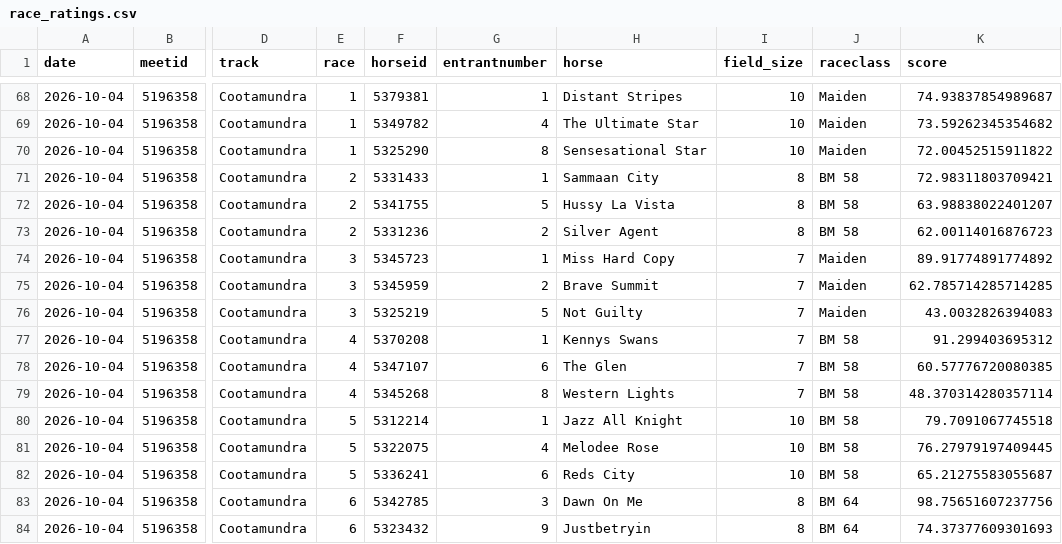
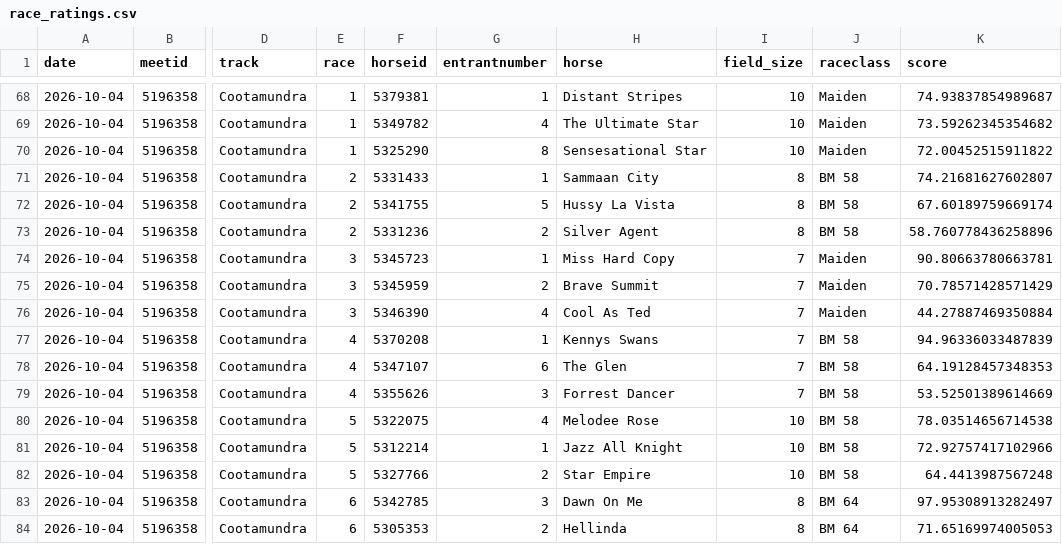
Before and after one commit to danielcappello/trackVision, a CSV file: race_ratings.csv, drawn as a sheet; only a part is shown, gaps mark what is left out; the diff covers the shown part only; the diff names each change by its address in the sheet, - before the commit and + after, or states it on an @@ line.

```diff
--- a/race_ratings.csv
+++ b/race_ratings.csv
-K71 (score): 72.98311803709421
+K71 (score): 74.21681627602807
-K72 (score): 63.98838022401207
+K72 (score): 67.60189759669174
-K73 (score): 62.00114016876723
+K73 (score): 58.760778436258896
-K74 (score): 89.91774891774892
+K74 (score): 90.80663780663781
-K75 (score): 62.785714285714285
+K75 (score): 70.78571428571429
-F76 (horseid): 5325219
+F76 (horseid): 5346390
-G76 (entrantnumber): 5
+G76 (entrantnumber): 4
-H76 (horse): Not Guilty
+H76 (horse): Cool As Ted
-K76 (score): 43.0032826394083
+K76 (score): 44.27887469350884
-K77 (score): 91.299403695312
+K77 (score): 94.96336033487839
-K78 (score): 60.57776720080385
+K78 (score): 64.19128457348353
-F79 (horseid): 5345268
+F79 (horseid): 5355626
-G79 (entrantnumber): 8
+G79 (entrantnumber): 3
-H79 (horse): Western Lights
+H79 (horse): Forrest Dancer
-K79 (score): 48.370314280357114
+K79 (score): 53.52501389614669
-F80 (horseid): 5312214
+F80 (horseid): 5322075
-G80 (entrantnumber): 1
+G80 (entrantnumber): 4
-H80 (horse): Jazz All Knight
+H80 (horse): Melodee Rose
-K80 (score): 79.7091067745518
+K80 (score): 78.03514656714538
-F81 (horseid): 5322075
+F81 (horseid): 5312214
-G81 (entrantnumber): 4
+G81 (entrantnumber): 1
-H81 (horse): Melodee Rose
+H81 (horse): Jazz All Knight
-K81 (score): 76.27979197409445
+K81 (score): 72.92757417102966
-F82 (horseid): 5336241
+F82 (horseid): 5327766
-G82 (entrantnumber): 6
+G82 (entrantnumber): 2
-H82 (horse): Reds City
+H82 (horse): Star Empire
-K82 (score): 65.21275583055687
+K82 (score): 64.4413987567248
-K83 (score): 98.75651607237756
+K83 (score): 97.95308913282497
-F84 (horseid): 5323432
+F84 (horseid): 5305353
-G84 (entrantnumber): 9
+G84 (entrantnumber): 2
-H84 (horse): Justbetryin
+H84 (horse): Hellinda
-K84 (score): 74.37377609301693
+K84 (score): 71.65169974005053
```
Also changed, not shown: 2 added rows, 2 removed rows, 7 moved rows and 26 edited cells elsewhere in this file, 1 other file.
